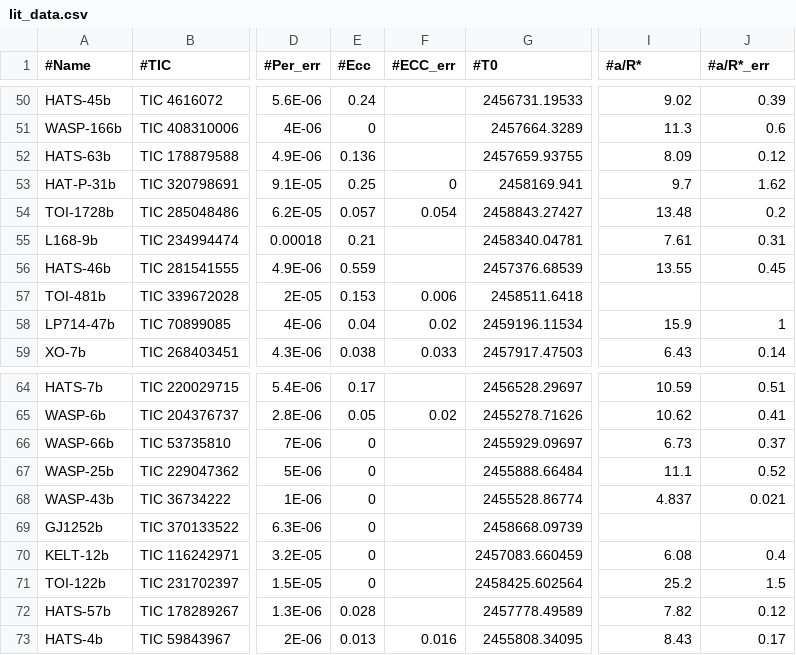
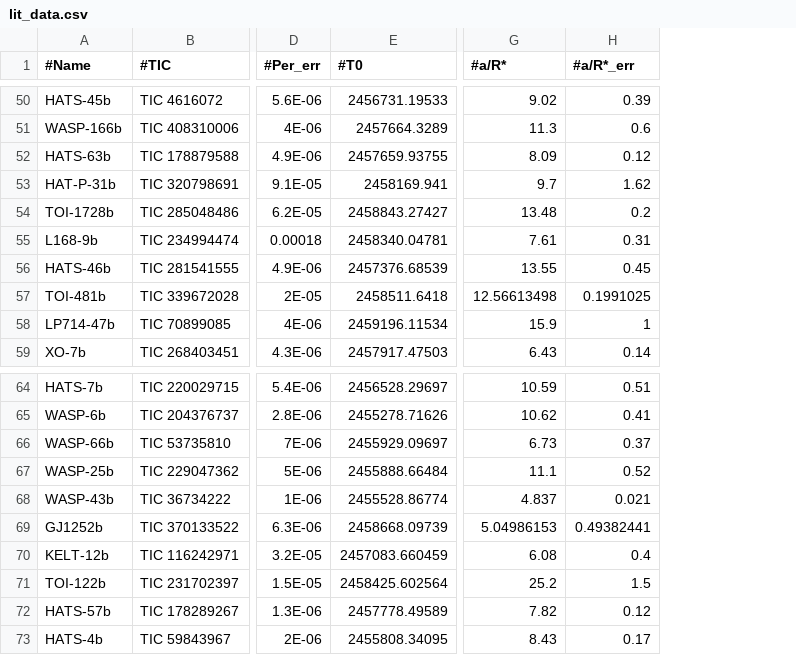
Before and after one commit to Jayshil/ld-project-updated, a CSV file: Data/lit_data.csv, drawn as a sheet; only a part is shown, gaps mark what is left out; removed rows and columns are numbered as before the commit, all else as after; the diff covers the shown part only; the diff names each change by its address in the sheet, - before the commit and + after, or states it on an @@ line.

```diff
--- a/Data/lit_data.csv
+++ b/Data/lit_data.csv
-column E (#Ecc), rows 50-59: 0.24 | 0 | 0.136 | 0.25 | 0.057 | 0.21 | 0.559 | 0.153 | 0.04 | 0.038; rows 64-73: 0.17 | 0.05 | 0 | 0 | 0 | 0 | 0 | 0 | 0.028 | 0.013
-column F (#ECC_err), rows 53-59: 0 | 0.054 |  |  | 0.006 | 0.02 | 0.033; rows 65-73: 0.02 |  |  |  |  |  |  |  | 0.016
-G57 (#a/R*): (empty)
+G57 (#a/R*): 12.56613498
-H57 (#a/R*_err): (empty)
+H57 (#a/R*_err): 0.1991025
-G69 (#a/R*): (empty)
+G69 (#a/R*): 5.04986153
-H69 (#a/R*_err): (empty)
+H69 (#a/R*_err): 0.49382441
```
Also changed, not shown: 43 edited cells elsewhere in this file.
